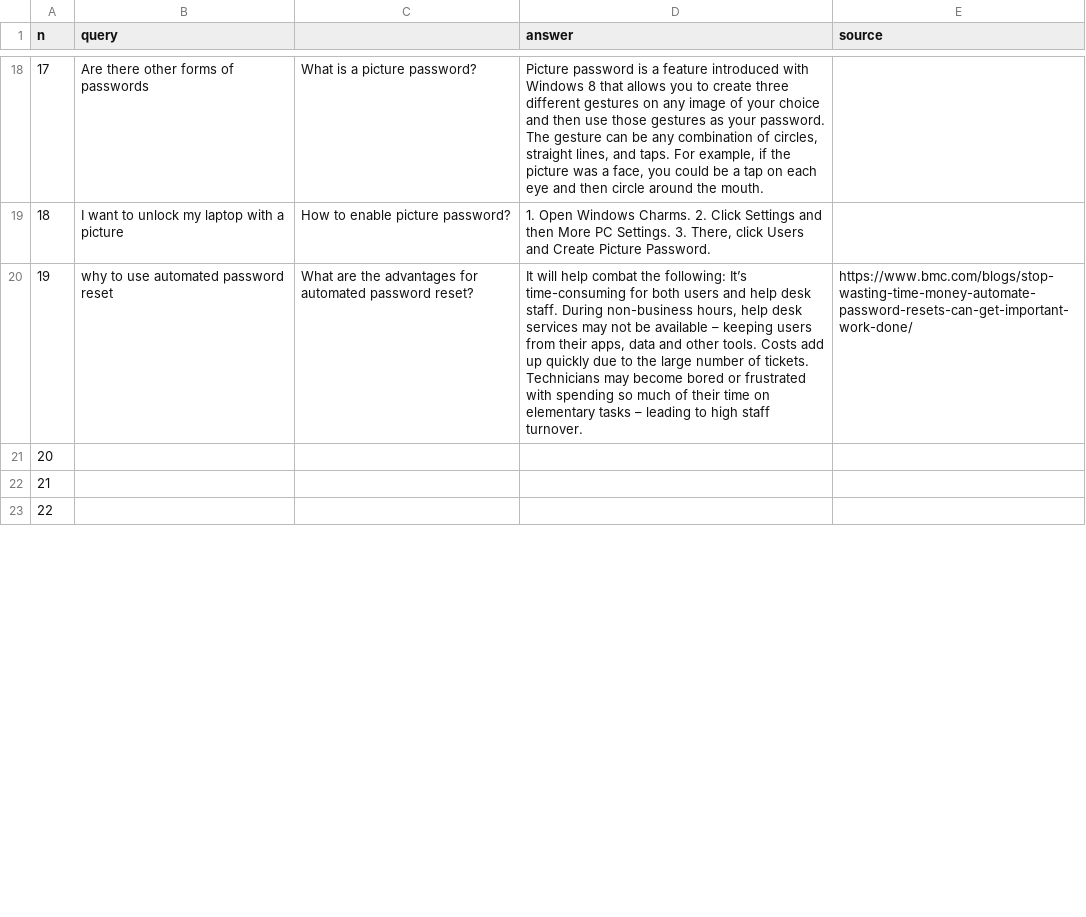
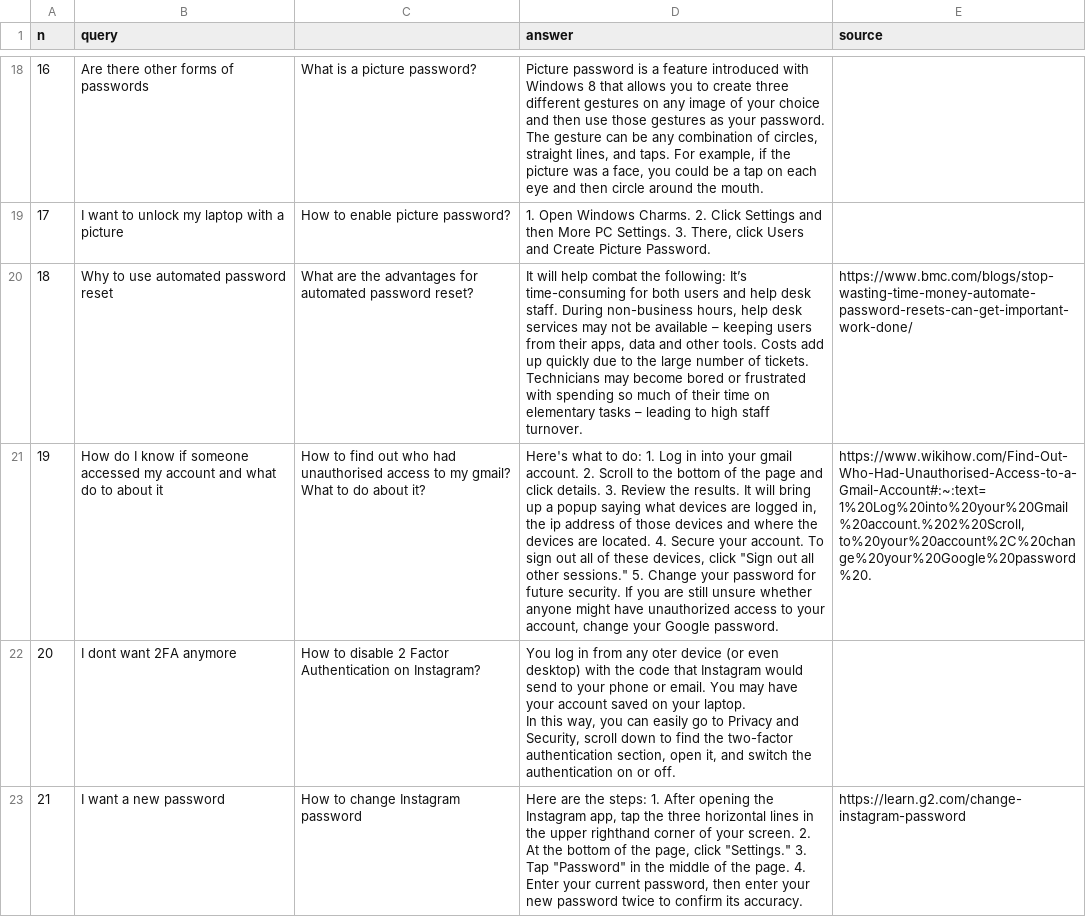
Before and after one commit to MackenzieBot/AI_Backend, a CSV file: password.csv, drawn as a sheet; only a part is shown, gaps mark what is left out; ↵ is a line break in a cell; the diff covers the shown part only; the diff names each change by its address in the sheet, - before the commit and + after, or states it on an @@ line.

```diff
--- a/password.csv
+++ b/password.csv
@@ column A (n) renumbered from row 2 down @@
-B20 (query): why to use automated password reset
+B20 (query): Why to use automated password reset
-B21 (query): (empty)
+B21 (query): How do I know if someone accessed my account and what do to about it
-C21: (empty)
+C21: How to find out who had unauthorised access to my gmail? What to do about it?
-D21 (answer): (empty)
+D21 (answer): Here's what to do: 1. Log in into your gmail account. 2. Scroll to the bottom of the page and click details. 3. Review the results. It will bring up a popup saying what devices are logged in, the ip address of those devices and where the devices are located. 4. Secure your account. To sign out all of these devices, click "Sign out all other sessions." 5. Change your password for future security. If you are still unsure whether anyone might have unauthorized access to your account, change your Google password.
-E21 (source): (empty)
+E21 (source): https://www.wikihow.com/Find-Out-Who-Had-Unauthorised-Access-to-a-Gmail-Account#:~:text=1%20Log%20into%20your%20Gmail%20account.%202%20Scroll,to%20your%20account%2C%20change%20your%20Google%20password%20.
-B22 (query): (empty)
+B22 (query): I dont want 2FA anymore
-C22: (empty)
+C22: How to disable 2 Factor Authentication on Instagram?
-D22 (answer): (empty)
+D22 (answer): You log in from any oter device (or even desktop) with the code that Instagram would send to your phone or email. You may have your account saved on your laptop. ↵ In this way, you can easily go to Privacy and Security, scroll down to find the two-factor authentication section, open it, and switch the authentication on or off.
-B23 (query): (empty)
+B23 (query): I want a new password
-C23: (empty)
+C23: How to change Instagram password
-D23 (answer): (empty)
+D23 (answer): Here are the steps: 1. After opening the Instagram app, tap the three horizontal lines in the upper righthand corner of your screen. 2. At the bottom of the page, click "Settings." 3. Tap "Password" in the middle of the page. 4. Enter your current password, then enter your new password twice to confirm its accuracy.
-E23 (source): (empty)
+E23 (source): https://learn.g2.com/change-instagram-password
```
Also changed, not shown: 2 added rows, 2 removed rows and 23 edited cells elsewhere in this file, conference.csv, security.csv, 19 other files.
